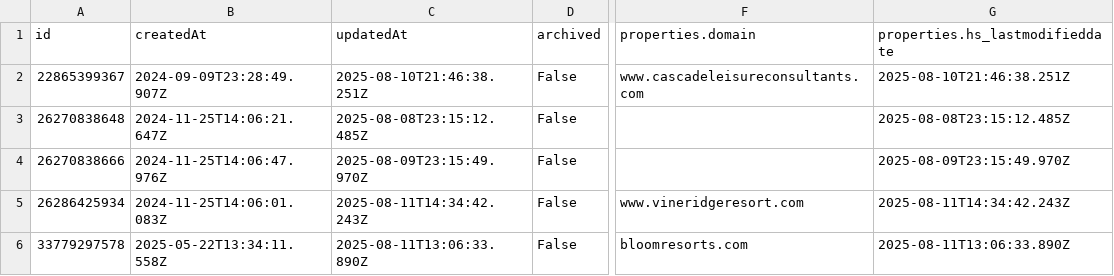
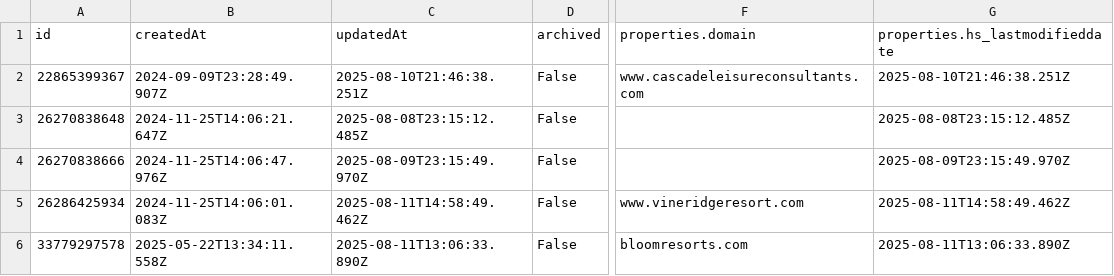
Before and after one commit to GraFreak0/HubSpot, a CSV file: hubspot_data/companies.csv, drawn as a sheet; only a part is shown, gaps mark what is left out; the diff names each change by its address in the sheet, - before the commit and + after, or states it on an @@ line.

```diff
--- a/hubspot_data/companies.csv
+++ b/hubspot_data/companies.csv
-C5 (updatedAt): 2025-08-11T14:34:42.243Z
+C5 (updatedAt): 2025-08-11T14:58:49.462Z
-G5 (properties.hs_lastmodifieddate): 2025-08-11T14:34:42.243Z
+G5 (properties.hs_lastmodifieddate): 2025-08-11T14:58:49.462Z
```
Also changed, not shown: hubspot_data/contacts.csv, hubspot_data/emails.csv.
